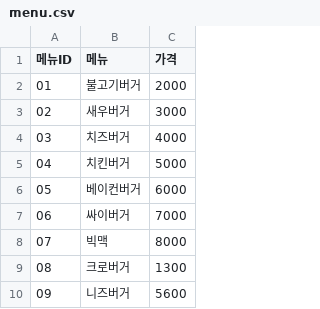
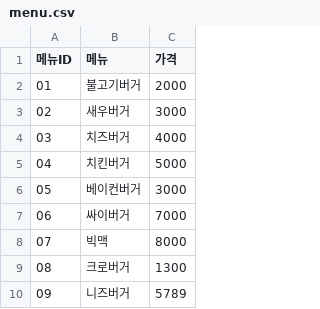
Before and after one commit to hykim-king/YouDoIt, a CSV file: data/menu.csv, drawn as a sheet.

```diff
--- a/data/menu.csv
+++ b/data/menu.csv
@@ -5,3 +5,3 @@
 04,치킨버거,5000
-05,베이컨버거,6000
+05,베이컨버거,3000
 06,싸이버거,7000
@@ -9,2 +9,2 @@
 08,크로버거,1300
-09,니즈버거,5600
+09,니즈버거,5789
```
Also changed, not shown: 14 other files.
